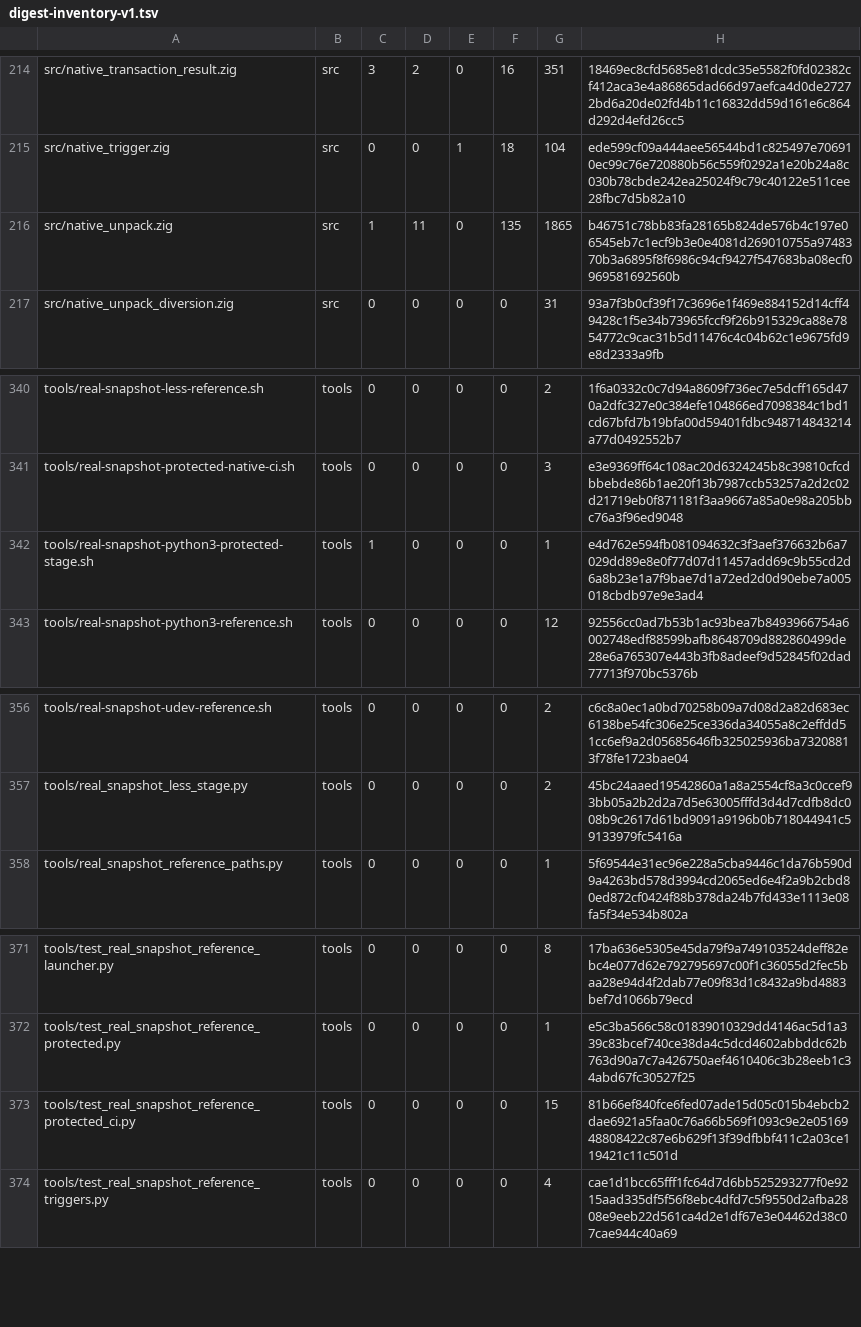
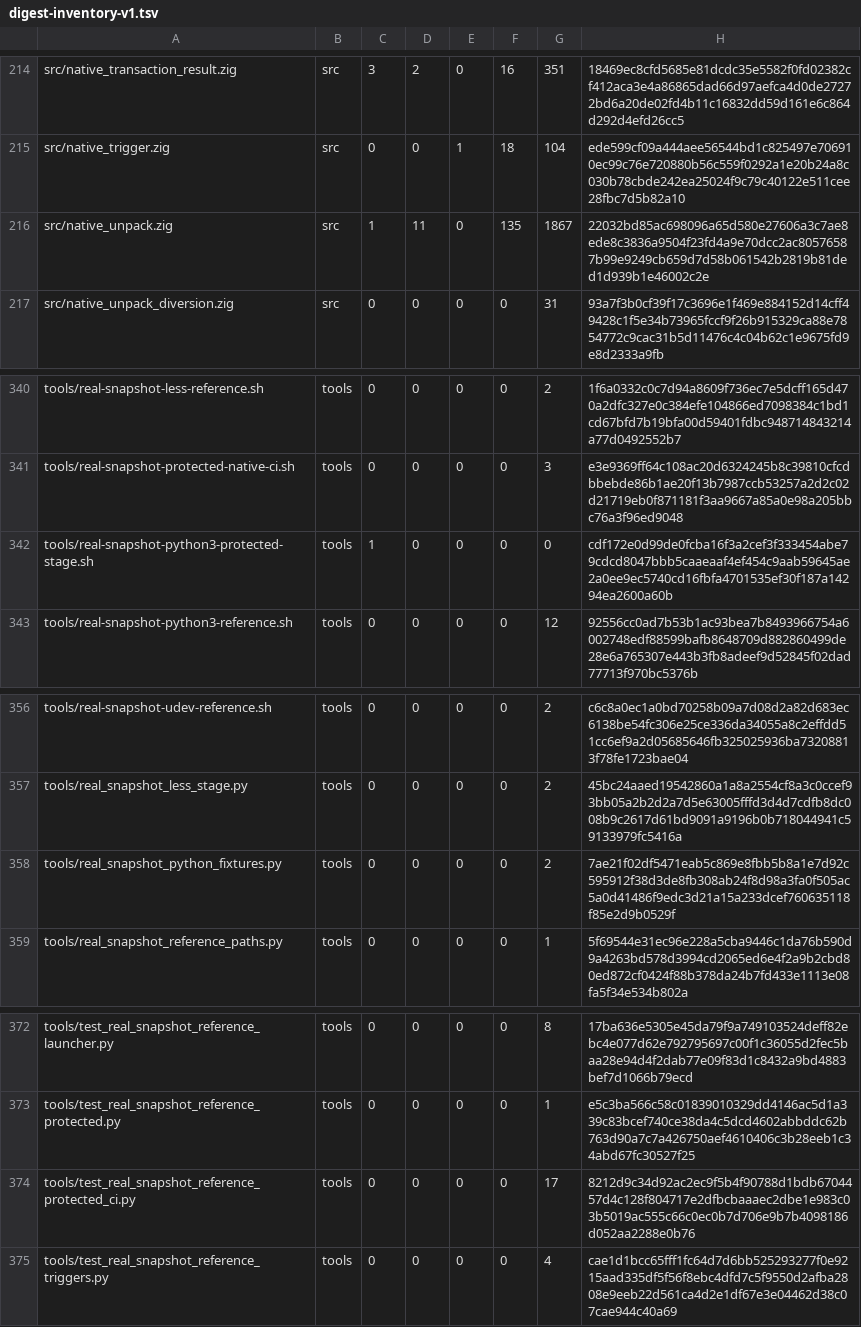
Before and after one commit to cataggar/debz, a TSV file: security/digest-inventory-v1.tsv, drawn as a sheet; only a part is shown, gaps mark what is left out.

```diff
--- a/security/digest-inventory-v1.tsv
+++ b/security/digest-inventory-v1.tsv
@@ -215,3 +215,3 @@ src/native_transaction_result.zig	src	3	2	0	16	351	18469ec8cfd5685e81dcdc35e5582
 src/native_trigger.zig	src	0	0	1	18	104	ede599cf09a444aee56544bd1c825497e706910ec99c76e720880b56c559f0292a1e20b24a8c030b78cbde242ea25024f9c79c40122e511cee28fbc7d5b82a10
-src/native_unpack.zig	src	1	11	0	135	1865	b46751c78bb83fa28165b824de576b4c197e06545eb7c1ecf9b3e0e4081d269010755a9748370b3a6895f8f6986c94cf9427f547683ba08ecf0969581692560b
+src/native_unpack.zig	src	1	11	0	135	1867	22032bd85ac698096a65d580e27606a3c7ae8ede8c3836a9504f23fd4a9e70dcc2ac80576587b99e9249cb659d7d58b061542b2819b81ded1d939b1e46002c2e
 src/native_unpack_diversion.zig	src	0	0	0	0	31	93a7f3b0cf39f17c3696e1f469e884152d14cff49428c1f5e34b73965fccf9f26b915329ca88e7854772c9cac31b5d11476c4c04b62c1e9675fd9e8d2333a9fb
@@ -341,3 +341,3 @@ tools/real-snapshot-less-reference.sh	tools	0	0	0	0	2	1f6a0332c0c7d94a8609f736ec
 tools/real-snapshot-protected-native-ci.sh	tools	0	0	0	0	3	e3e9369ff64c108ac20d6324245b8c39810cfcdbbebde86b1ae20f13b7987ccb53257a2d2c02d21719eb0f871181f3aa9667a85a0e98a205bbc76a3f96ed9048
-tools/real-snapshot-python3-protected-stage.sh	tools	1	0	0	0	1	e4d762e594fb081094632c3f3aef376632b6a7029dd89e8e0f77d07d11457add69c9b55cd2d6a8b23e1a7f9bae7d1a72ed2d0d90ebe7a005018cbdb97e9e3ad4
+tools/real-snapshot-python3-protected-stage.sh	tools	1	0	0	0	0	cdf172e0d99de0fcba16f3a2cef3f333454abe79cdcd8047bbb5caaeaaf4ef454c9aab59645ae2a0ee9ec5740cd16fbfa4701535ef30f187a14294ea2600a60b
 tools/real-snapshot-python3-reference.sh	tools	0	0	0	0	12	92556cc0ad7b53b1ac93bea7b8493966754a6002748edf88599bafb8648709d882860499de28e6a765307e443b3fb8adeef9d52845f02dad77713f970bc5376b
@@ -357,2 +357,3 @@ tools/real-snapshot-udev-reference.sh	tools	0	0	0	0	2	c6c8a0ec1a0bd70258b09a7d08
 tools/real_snapshot_less_stage.py	tools	0	0	0	0	2	45bc24aaed19542860a1a8a2554cf8a3c0ccef93bb05a2b2d2a7d5e63005fffd3d4d7cdfb8dc008b9c2617d61bd9091a9196b0b718044941c59133979fc5416a
+tools/real_snapshot_python_fixtures.py	tools	0	0	0	0	2	7ae21f02df5471eab5c869e8fbb5b8a1e7d92c595912f38d3de8fb308ab24f8d98a3fa0f505ac5a0d41486f9edc3d21a15a233dcef760635118f85e2d9b0529f
 tools/real_snapshot_reference_paths.py	tools	0	0	0	0	1	5f69544e31ec96e228a5cba9446c1da76b590d9a4263bd578d3994cd2065ed6e4f2a9b2cbd80ed872cf0424f88b378da24b7fd433e1113e08fa5f34e534b802a
@@ -372,3 +373,3 @@ tools/test_real_snapshot_reference_launcher.py	tools	0	0	0	0	8	17ba636e5305e45da
 tools/test_real_snapshot_reference_protected.py	tools	0	0	0	0	1	e5c3ba566c58c01839010329dd4146ac5d1a339c83bcef740ce38da4c5dcd4602abbddc62b763d90a7c7a426750aef4610406c3b28eeb1c34abd67fc30527f25
-tools/test_real_snapshot_reference_protected_ci.py	tools	0	0	0	0	15	81b66ef840fce6fed07ade15d05c015b4ebcb2dae6921a5faa0c76a66b569f1093c9e2e0516948808422c87e6b629f13f39dfbbf411c2a03ce119421c11c501d
+tools/test_real_snapshot_reference_protected_ci.py	tools	0	0	0	0	17	8212d9c34d92ac2ec9f5b4f90788d1bdb6704457d4c128f804717e2dfbcbaaaec2dbe1e983c03b5019ac555c66c0ec0b7d706e9b7b4098186d052aa2288e0b76
 tools/test_real_snapshot_reference_triggers.py	tools	0	0	0	0	4	cae1d1bcc65fff1fc64d7d6bb525293277f0e9215aad335df5f56f8ebc4dfd7c5f9550d2afba2808e9eeb22d561ca4d2e1df67e3e04462d38c07cae944c40a69
```
Also changed, not shown: 16 other files.
